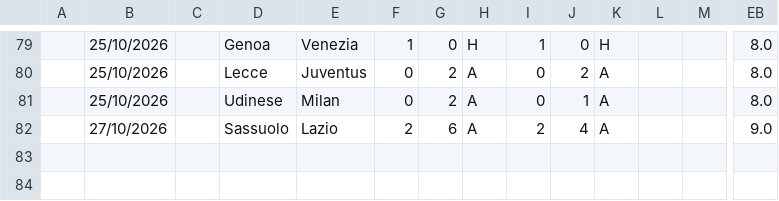
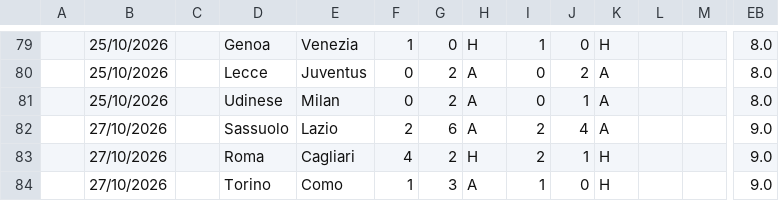
Before and after one commit to iFelice/SoccerMath2.0, a CSV file: SoccerMath/database/SerieA_Live.csv, drawn as a sheet; only a part is shown, gaps mark what is left out; rows hold the shown columns only; the diff names each change by its address in the sheet, - before the commit and + after, or states it on an @@ line.

```diff
--- a/SoccerMath/database/SerieA_Live.csv
+++ b/SoccerMath/database/SerieA_Live.csv
+row 83:  | 27/10/2026 |  | Roma | Cagliari | 4 | 2 | H | 2 | 1 | H |  |  | 9.0
+row 84:  | 27/10/2026 |  | Torino | Como | 1 | 3 | A | 1 | 0 | H |  |  | 9.0
```
